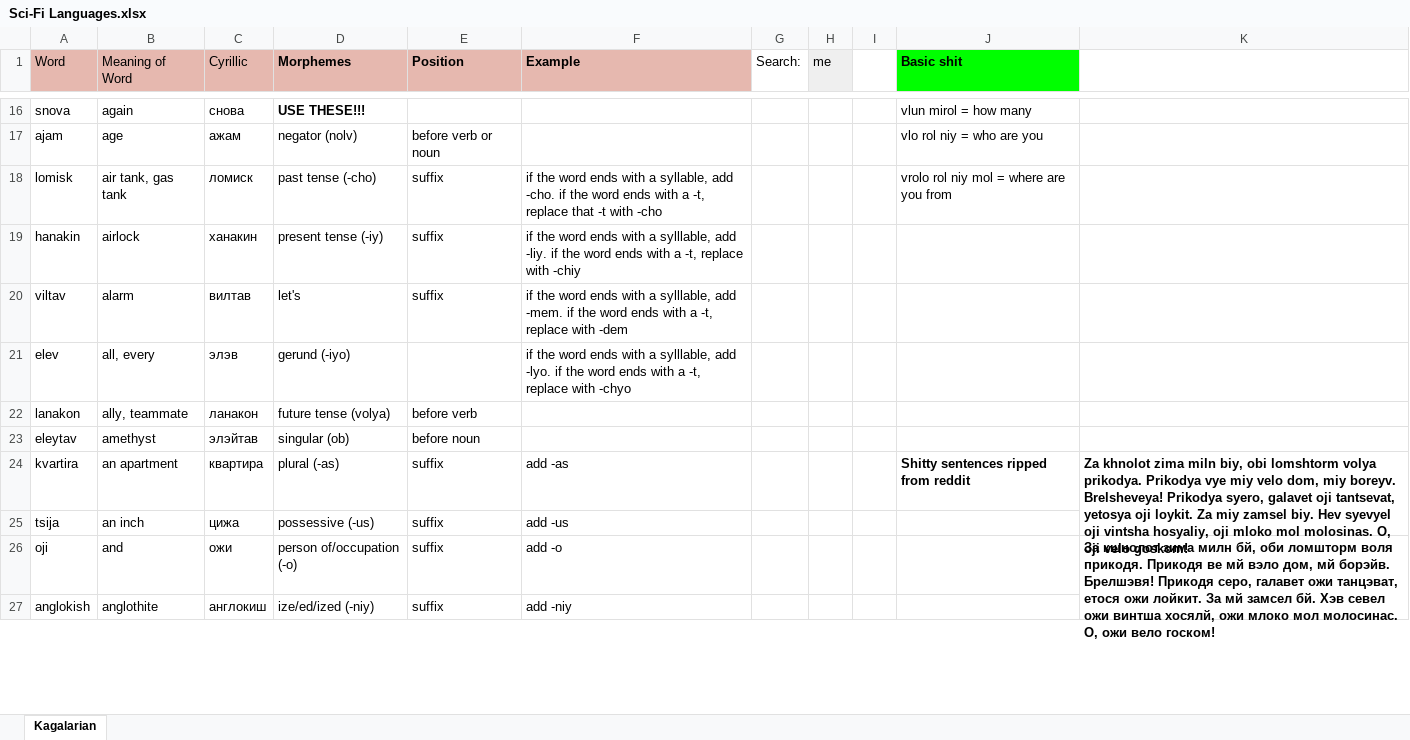
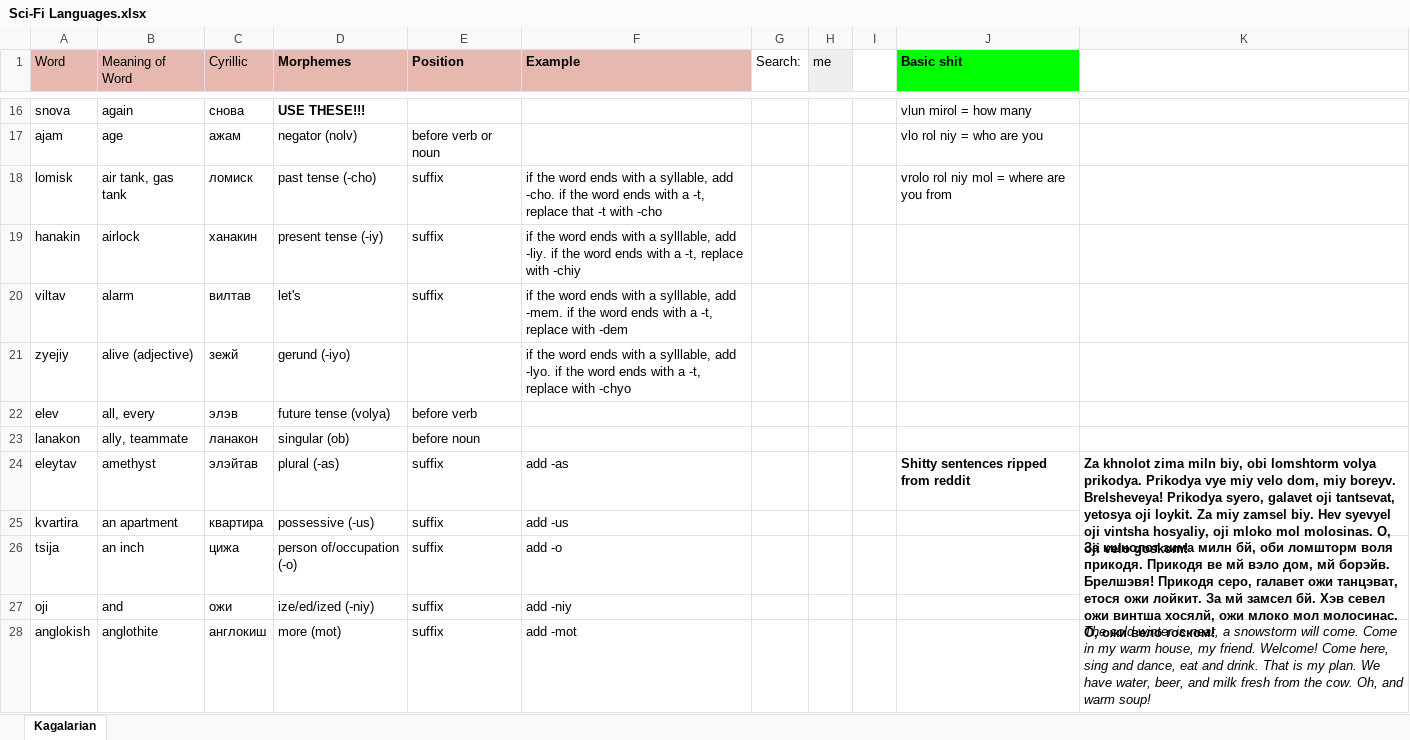
Before and after one commit to Oneo64/Starlattice, an Excel workbook: Conlangs/Sci-Fi Languages.xlsx, sheet Kagalarian, drawn as a sheet; only a part is shown, gaps mark what is left out; values as stored, in another font and other column widths than the file's, no borders; charts and pictures not drawn; removed rows and columns are numbered as before the commit, all else as after; the diff covers the shown part only; the diff names each change by its address in the sheet, - before the commit and + after, or states it on an @@ line.

Commit message:
Update Sci-Fi Languages.xlsx

```diff
--- a/Conlangs/Sci-Fi Languages.xlsx (sheet Kagalarian)
+++ b/Conlangs/Sci-Fi Languages.xlsx (sheet Kagalarian)
+row 21: zyejiy | alive (adjective) | зежй | gerund (-iyo) |  | if the word ends with a sylllable, add -lyo. if the word ends with a -t, replace with -chyo
-D22 (Morphemes): gerund (-iyo)
+D22 (Morphemes): future tense (volya)
-E22 (Position): (empty)
+E22 (Position): before verb
-F22 (Example): if the word ends with a sylllable, add -lyo. if the word ends with a -t, replace with -chyo
+F22 (Example): (empty)
-D23 (Morphemes): future tense (volya)
+D23 (Morphemes): singular (ob)
-E23 (Position): before verb
+E23 (Position): before noun
-D24 (Morphemes): singular (ob)
+D24 (Morphemes): plural (-as)
-E24 (Position): before noun
+E24 (Position): suffix
-F24 (Example): (empty)
+F24 (Example): add -as
-J24 (Basic shit): (empty)
+J24 (Basic shit): Shitty sentences ripped from reddit
-K24: (empty)
+K24: Za khnolot zima miln biy, obi lomshtorm volya prikodya. Prikodya vye miy velo dom, miy boreyv. Brelsheveya! Prikodya syero, galavet oji tantsevat, yetosya oji loykit. Za miy zamsel biy. Hev syevyel oji vintsha hosyaliy, oji mloko mol molosinas. O, oji velo goskom!
+K24:K25 merged
-D25 (Morphemes): plural (-as)
+D25 (Morphemes): possessive (-us)
-F25 (Example): add -as
+F25 (Example): add -us
-J25 (Basic shit): Shitty sentences ripped from reddit
+J25 (Basic shit): (empty)
-K25: Za khnolot zima miln biy, obi lomshtorm volya prikodya. Prikodya vye miy velo dom, miy boreyv. Brelsheveya! Prikodya syero, galavet oji tantsevat, yetosya oji loykit. Za miy zamsel biy. Hev syevyel oji vintsha hosyaliy, oji mloko mol molosinas. O, oji velo goskom!
+K25: (empty)
-K24:K25 merged
-D26 (Morphemes): possessive (-us)
+D26 (Morphemes): person of/occupation (-o)
-F26 (Example): add -us
+F26 (Example): add -o
-K26: (empty)
+K26: За кшнолот зима милн бй, оби ломшторм воля прикодя. Прикодя ве мй вэло дом, мй борэйв. Брелшэвя! Прикодя серо, галавет ожи танцэват, етося ожи лойкит. За мй замсел бй. Хэв севел ожи винтша хосялй, ожи млоко мол молосинас. О, ожи вело госком!
+K26:K27 merged
-D27 (Morphemes): person of/occupation (-o)
+D27 (Morphemes): ize/ed/ized (-niy)
-F27 (Example): add -o
+F27 (Example): add -niy
-K27: За кшнолот зима милн бй, оби ломшторм воля прикодя. Прикодя ве мй вэло дом, мй борэйв. Брелшэвя! Прикодя серо, галавет ожи танцэват, етося ожи лойкит. За мй замсел бй. Хэв севел ожи винтша хосялй, ожи млоко мол молосинас. О, ожи вело госком!
+K27: (empty)
-K26:K27 merged
-D28 (Morphemes): ize/ed/ized (-niy)
+D28 (Morphemes): more (mot)
-F28 (Example): add -niy
+F28 (Example): add -mot
-K28: (empty)
+K28: The cold winter is near, a snowstorm will come. Come in my warm house, my friend. Welcome! Come here, sing and dance, eat and drink. That is my plan. We have water, beer, and milk fresh from the cow. Oh, and warm soup!
+K28:K29 merged
```
Also changed, not shown: 147 edited cells, cell formats and merged cells elsewhere in this sheet.
